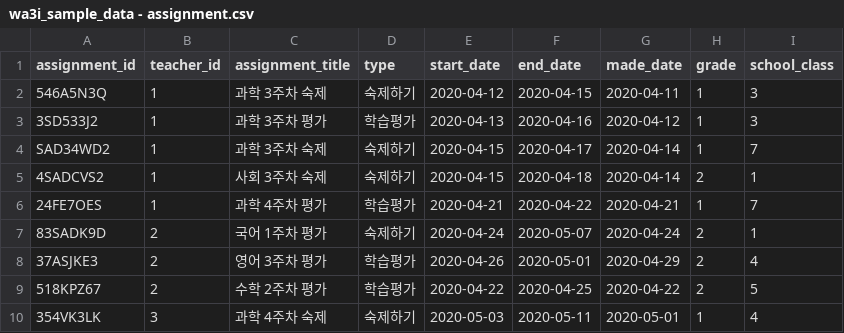
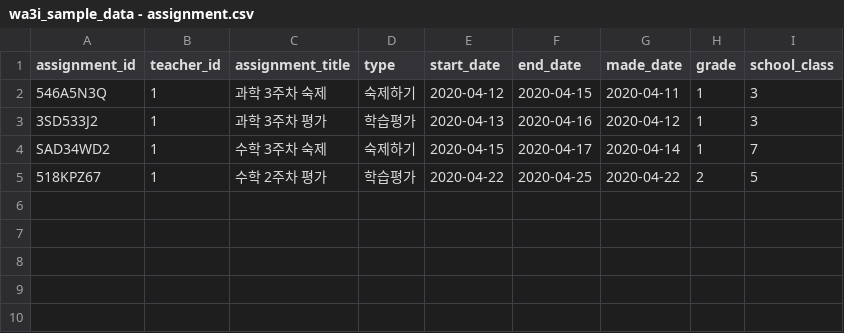
Before and after one commit to jiheonn/WAI-Automated-Scoring, a CSV file: data/sample_data/wa3i_sample_data - assignment.csv, drawn as a sheet.

```diff
--- a/data/sample_data/wa3i_sample_data - assignment.csv
+++ b/data/sample_data/wa3i_sample_data - assignment.csv
@@ -3,8 +3,3 @@ assignment_id,teacher_id,assignment_title,type,start_date,end_date,made_date,gra
 3SD533J2,1,과학 3주차 평가,학습평가,2020-04-13,2020-04-16,2020-04-12,1,3
-SAD34WD2,1,과학 3주차 숙제,숙제하기,2020-04-15,2020-04-17,2020-04-14,1,7
-4SADCVS2,1,사회 3주차 숙제,숙제하기,2020-04-15,2020-04-18,2020-04-14,2,1
-24FE7OES,1,과학 4주차 평가,학습평가,2020-04-21,2020-04-22,2020-04-21,1,7
-83SADK9D,2,국어 1주차 평가,숙제하기,2020-04-24,2020-05-07,2020-04-24,2,1
-37ASJKE3,2,영어 3주차 평가,학습평가,2020-04-26,2020-05-01,2020-04-29,2,4
-518KPZ67,2,수학 2주차 평가,학습평가,2020-04-22,2020-04-25,2020-04-22,2,5
-354VK3LK,3,과학 4주차 숙제,숙제하기,2020-05-03,2020-05-11,2020-05-01,1,4
+SAD34WD2,1,수학 3주차 숙제,숙제하기,2020-04-15,2020-04-17,2020-04-14,1,7
+518KPZ67,1,수학 2주차 평가,학습평가,2020-04-22,2020-04-25,2020-04-22,2,5
```
Also changed, not shown: data/sample_data/wa3i_sample_data - assignmentquestionrel.csv, data/sample_data/wa3i_sample_data - solve.csv, 1 other file.
